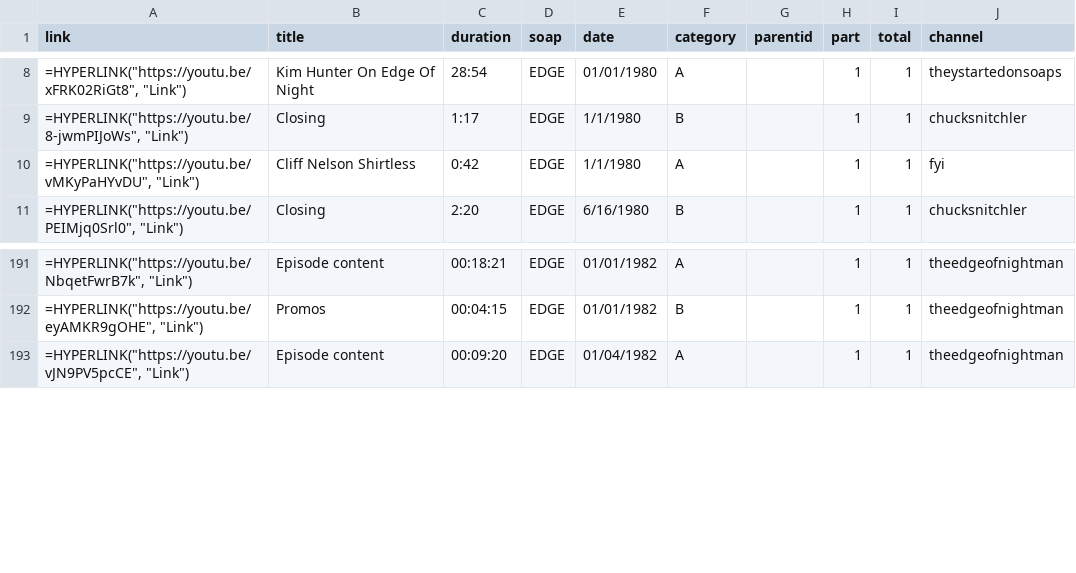
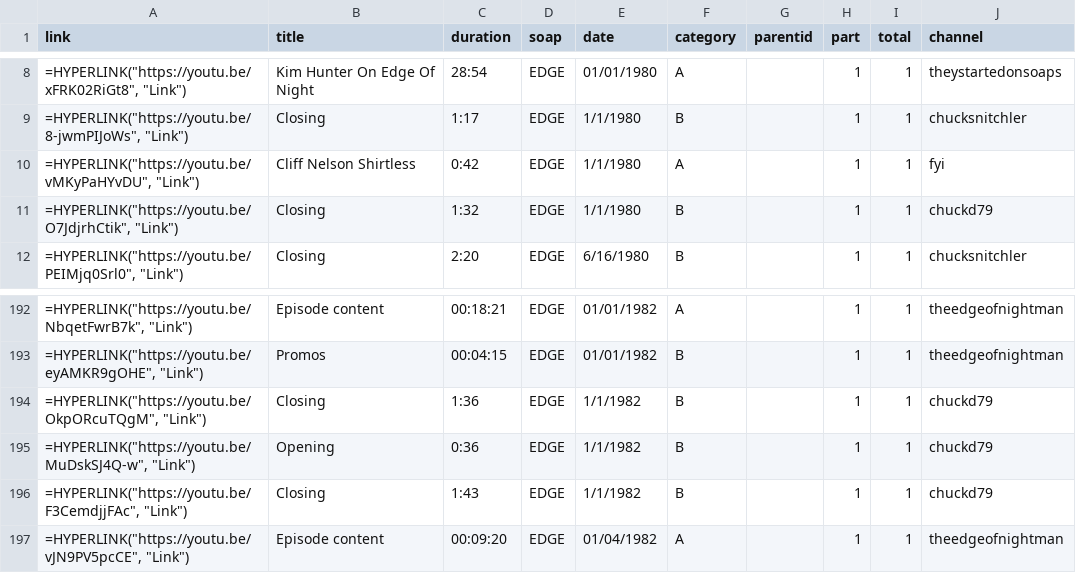
Before and after one commit to HamiltonBernique/SoapJack, a CSV file: EDGE/edge-1980-to-1989.csv, drawn as a sheet; only a part is shown, gaps mark what is left out.

```diff
--- a/EDGE/edge-1980-to-1989.csv
+++ b/EDGE/edge-1980-to-1989.csv
@@ -10,2 +10,3 @@ link,title,duration,soap,date,category,parentid,part,total,channel
 "=HYPERLINK(""https://youtu.be/vMKyPaHYvDU"", ""Link"")",Cliff Nelson Shirtless,0:42,EDGE,1/1/1980,A,,1,1,fyi
+"=HYPERLINK(""https://youtu.be/O7JdjrhCtik"", ""Link"")",Closing,1:32,EDGE,1/1/1980,B,,1,1,chuckd79
 "=HYPERLINK(""https://youtu.be/PEIMjq0Srl0"", ""Link"")",Closing,2:20,EDGE,6/16/1980,B,,1,1,chucksnitchler
@@ -192,2 +193,5 @@ link,title,duration,soap,date,category,parentid,part,total,channel
 "=HYPERLINK(""https://youtu.be/eyAMKR9gOHE"", ""Link"")",Promos,00:04:15,EDGE,01/01/1982,B,,1,1,theedgeofnightman
+"=HYPERLINK(""https://youtu.be/OkpORcuTQgM"", ""Link"")",Closing,1:36,EDGE,1/1/1982,B,,1,1,chuckd79
+"=HYPERLINK(""https://youtu.be/MuDskSJ4Q-w"", ""Link"")",Opening,0:36,EDGE,1/1/1982,B,,1,1,chuckd79
+"=HYPERLINK(""https://youtu.be/F3CemdjjFAc"", ""Link"")",Closing,1:43,EDGE,1/1/1982,B,,1,1,chuckd79
 "=HYPERLINK(""https://youtu.be/vJN9PV5pcCE"", ""Link"")",Episode content,00:09:20,EDGE,01/04/1982,A,,1,1,theedgeofnightman
```
Also changed, not shown: DCTR/The Doctors.csv, EDGE/edge-1979-and-earlier.csv, 7 other files.
